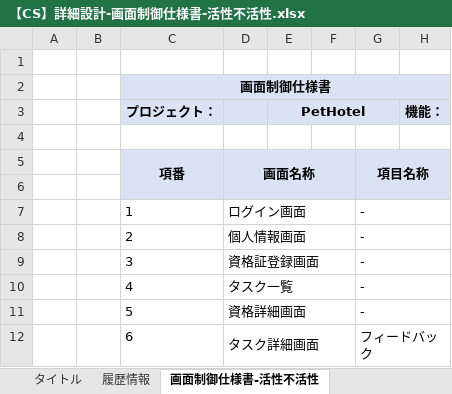
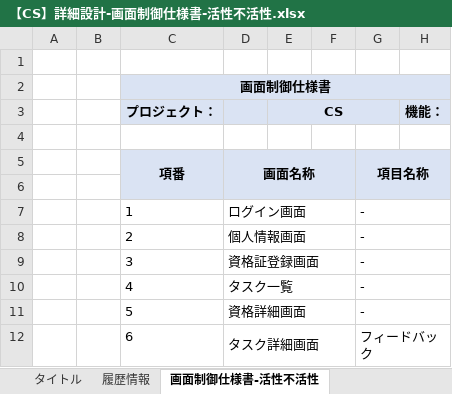
Before and after one commit to IotaTech-Info/certificate-online, an Excel workbook: doc/30_詳細設計/01_画面系/【CS】詳細設計-画面制御仕様書-活性不活性.xlsx, sheet 画面制御仕様書-活性不活性, drawn as a sheet; only a part is shown; values as stored, in another font and other column widths than the file's, no borders; the diff names each change by its address in the sheet, - before the commit and + after, or states it on an @@ line.

Commit message:
up

```diff
--- a/doc/30_詳細設計/01_画面系/【CS】詳細設計-画面制御仕様書-活性不活性.xlsx (sheet 画面制御仕様書-活性不活性)
+++ b/doc/30_詳細設計/01_画面系/【CS】詳細設計-画面制御仕様書-活性不活性.xlsx (sheet 画面制御仕様書-活性不活性)
-E3: PetHotel
+E3: CS
```
